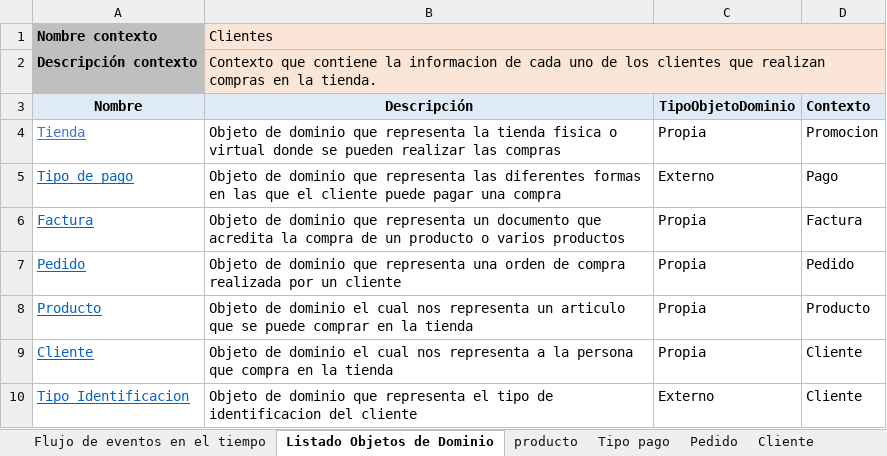
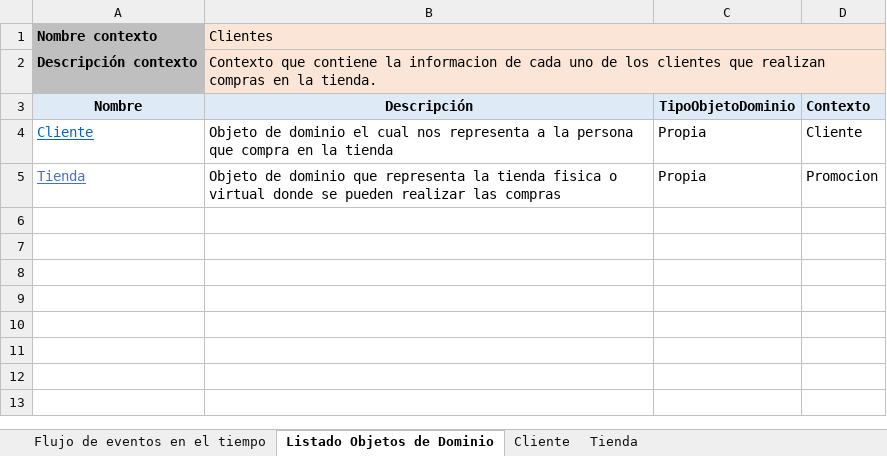
Before and after one commit to isabela0841/ProyectoDOO, an Excel workbook: Event Stormin/Clientes-Event Storming.xlsx, sheet Listado Objetos de Dominio, drawn as a sheet; values as stored, in another font and other column widths than the file's, no borders; removed rows and columns are numbered as before the commit, all else as after; the diff names each change by its address in the sheet, - before the commit and + after, or states it on an @@ line.

```diff
--- a/Event Stormin/Clientes-Event Storming.xlsx (sheet Listado Objetos de Dominio)
+++ b/Event Stormin/Clientes-Event Storming.xlsx (sheet Listado Objetos de Dominio)
-sheet tab: producto
-sheet tab: Tipo pago
-sheet tab: Pedido
@@ row 9 moved to row 4: Cliente @@
-row 5: Tipo de pago | Objeto de dominio que representa las diferentes formas en las que el cliente puede pagar una compra | Externo | Pago
-row 6: Factura | Objeto de dominio que representa un documento que acredita la compra de un producto o varios productos | Propia | Factura
-row 7: Pedido | Objeto de dominio que representa una orden de compra realizada por un cliente | Propia | Pedido
-row 8: Producto | Objeto de dominio el cual nos representa un articulo que se puede comprar en la tienda | Propia | Producto
-row 10: Tipo Identificacion | Objeto de dominio que representa el tipo de identificacion del cliente | Externo | Cliente
```
Also changed, not shown: other sheet tabs.
